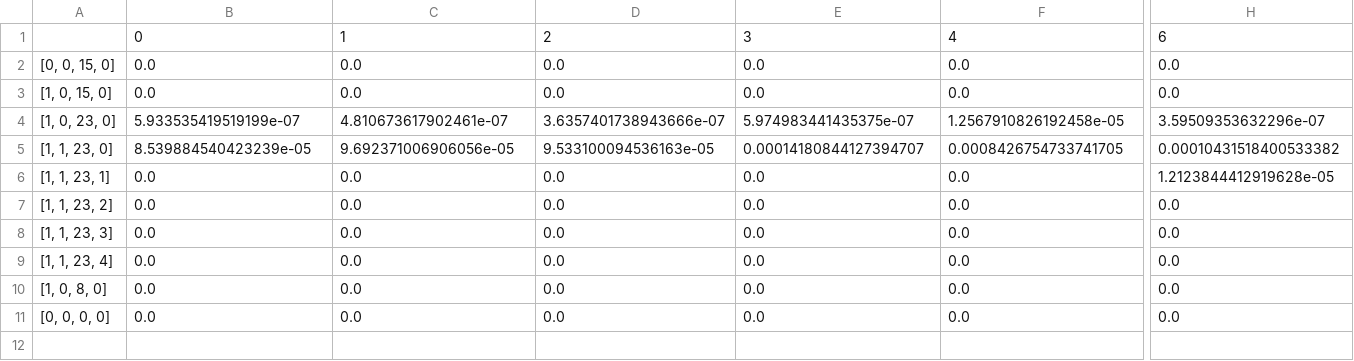
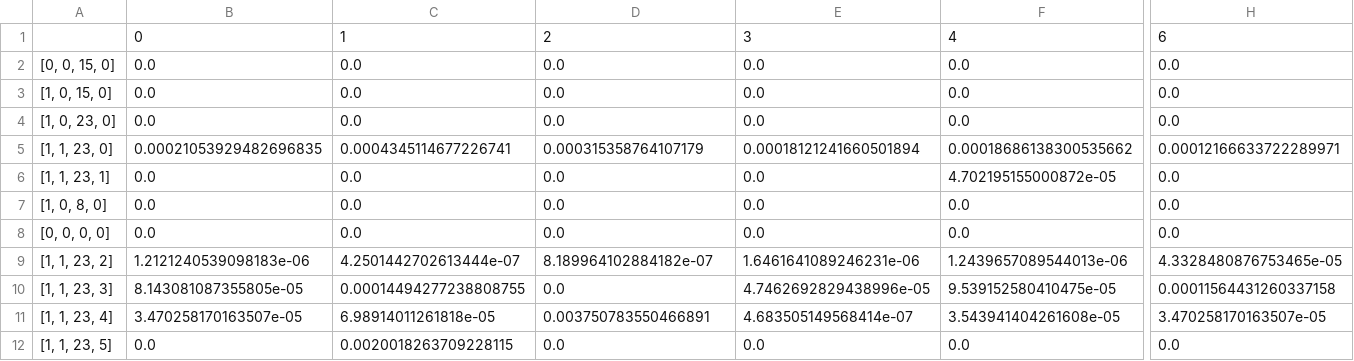
Before and after one commit to SouravPanda11/PYSC2-RL-Agents, a CSV file: Agent codes/Restructured Agent codes/Q-tables/Smart_Agent_Q_table_maxep_2.csv, drawn as a sheet; only a part is shown, gaps mark what is left out; removed rows and columns are numbered as before the commit, all else as after; rows hold the shown columns only; the diff covers the shown part only; the diff names each change by its address in the sheet, - before the commit and + after, or states it on an @@ line.

Commit message:
Changes made
Directory restructured and some files renamed

Restructured Sparse Reward Agent

```diff
--- a/Agent codes/Restructured Agent codes/Q-tables/Smart_Agent_Q_table_maxep_2.csv
+++ b/Agent codes/Restructured Agent codes/Q-tables/Smart_Agent_Q_table_maxep_2.csv
-B4: 5.933535419519199e-07
+B4: 0.0
-C4: 4.810673617902461e-07
+C4: 0.0
-D4: 3.6357401738943666e-07
+D4: 0.0
-E4: 5.974983441435375e-07
+E4: 0.0
-F4: 1.2567910826192458e-05
+F4: 0.0
-H4: 3.59509353632296e-07
+H4: 0.0
-B5: 8.539884540423239e-05
+B5: 0.00021053929482696835
-C5: 9.692371006906056e-05
+C5: 0.0004345114677226741
-D5: 9.533100094536163e-05
+D5: 0.000315358764107179
-E5: 0.00014180844127394707
+E5: 0.00018121241660501894
-F5: 0.0008426754733741705
+F5: 0.00018686138300535662
-H5: 0.00010431518400533382
+H5: 0.00012166633722289971
-F6: 0.0
+F6: 4.702195155000872e-05
-H6: 1.2123844412919628e-05
+H6: 0.0
-row 7: [1, 1, 23, 2] | 0.0 | 0.0 | 0.0 | 0.0 | 0.0 | 0.0
-row 8: [1, 1, 23, 3] | 0.0 | 0.0 | 0.0 | 0.0 | 0.0 | 0.0
-row 9: [1, 1, 23, 4] | 0.0 | 0.0 | 0.0 | 0.0 | 0.0 | 0.0
+row 9: [1, 1, 23, 2] | 1.2121240539098183e-06 | 4.2501442702613444e-07 | 8.189964102884182e-07 | 1.6461641089246231e-06 | 1.2439657089544013e-06 | 4.3328480876753465e-05
+row 10: [1, 1, 23, 3] | 8.143081087355805e-05 | 0.00014494277238808755 | 0.0 | 4.7462692829438996e-05 | 9.539152580410475e-05 | 0.00011564431260337158
+row 11: [1, 1, 23, 4] | 3.470258170163507e-05 | 6.98914011261818e-05 | 0.003750783550466891 | 4.683505149568414e-07 | 3.543941404261608e-05 | 3.470258170163507e-05
+row 12: [1, 1, 23, 5] | 0.0 | 0.0020018263709228115 | 0.0 | 0.0 | 0.0 | 0.0
```
Also changed, not shown: 4 edited cells elsewhere in this file, 12 other files.
